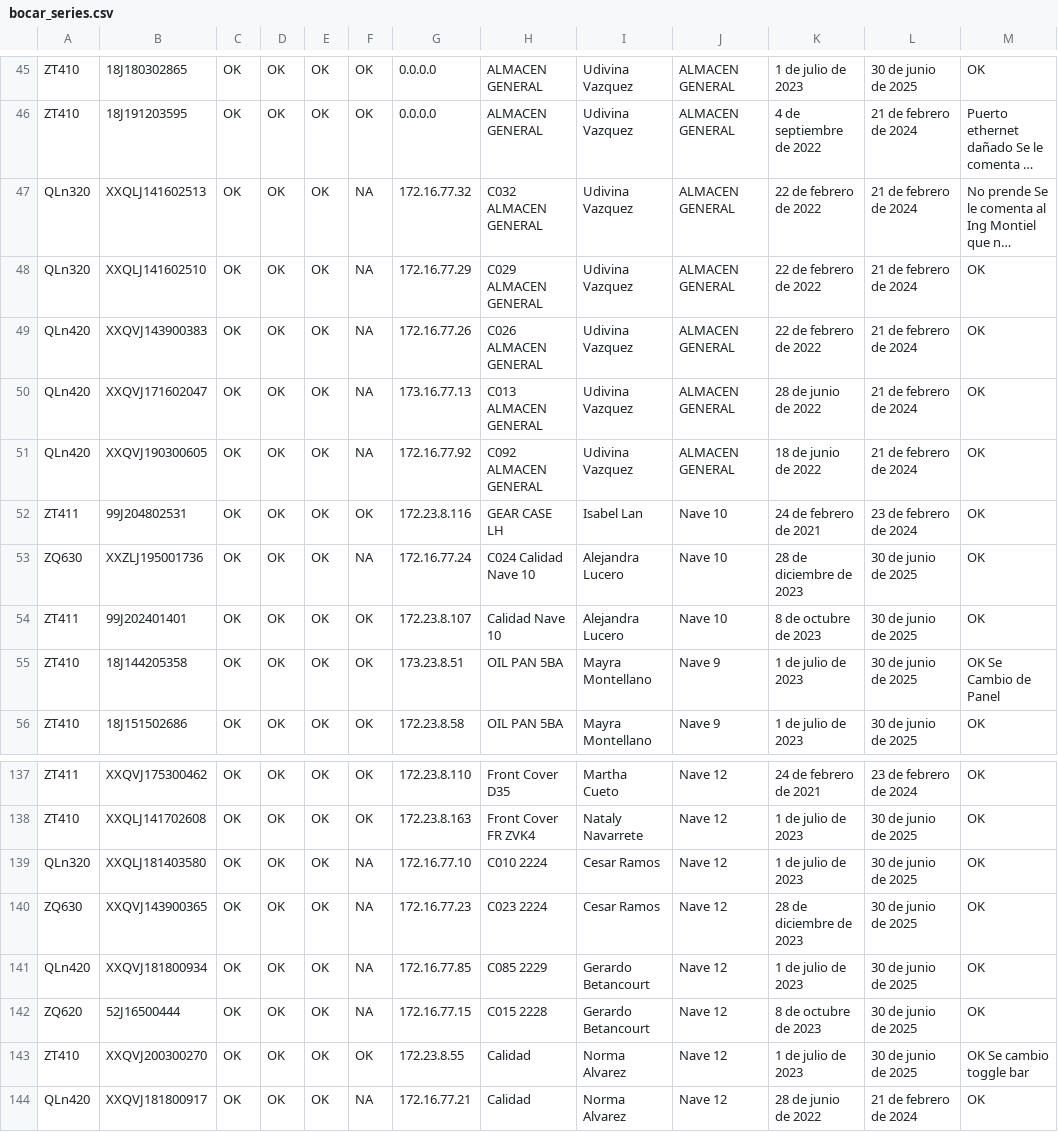
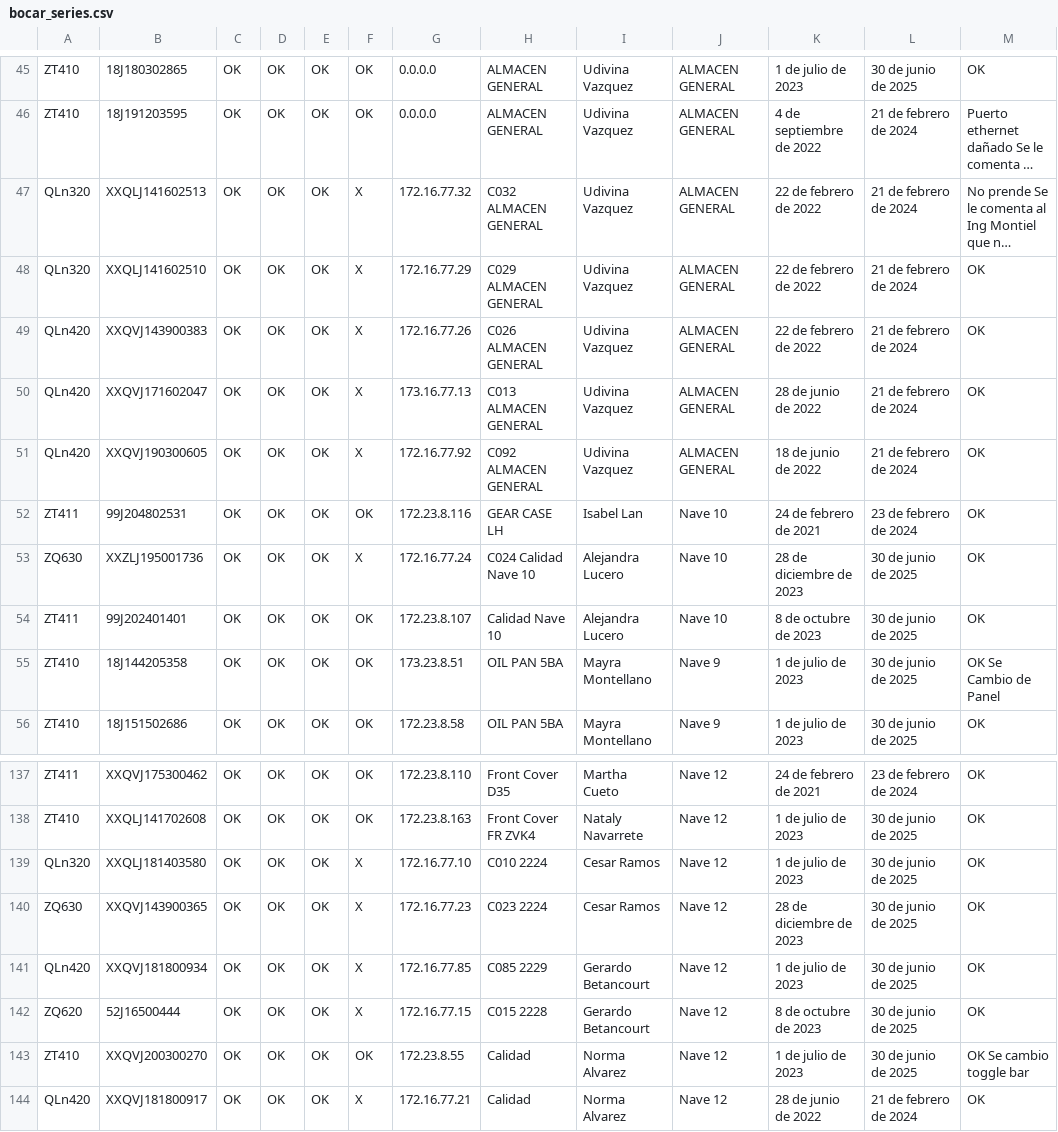
Before and after one commit to EsCumDW/DRIS-Docs, a CSV file: assets/Excel/bocar_series.csv, drawn as a sheet; only a part is shown, gaps mark what is left out; long unchanged cells end in …; the diff covers the shown part only; the diff names each change by its address in the sheet, - before the commit and + after, or states it on an @@ line.

```diff
--- a/assets/Excel/bocar_series.csv
+++ b/assets/Excel/bocar_series.csv
-F47:F51: NA
+F47:F51: X
-F53: NA
+F53: X
-F139:F142: NA
+F139:F142: X
-F144: NA
+F144: X
```
Also changed, not shown: 38 edited cells elsewhere in this file.
